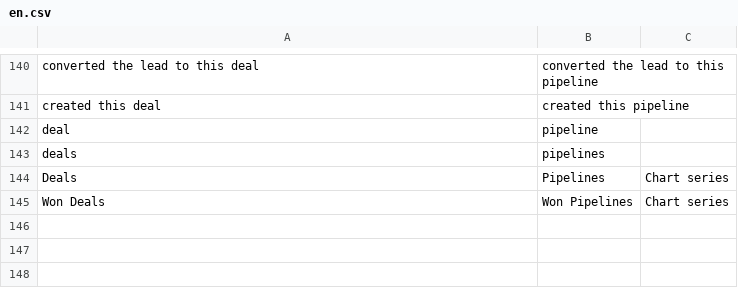
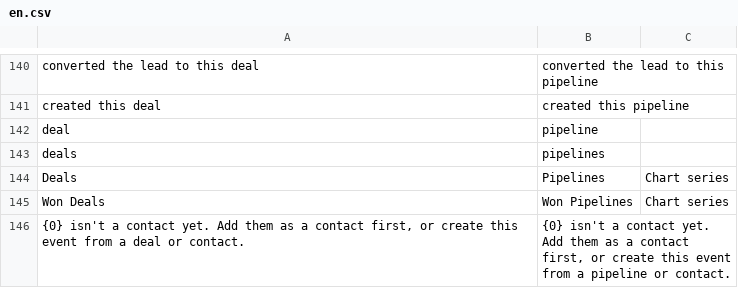
Before and after one commit to santha-ashwin-psd/psd-crm, a CSV file: xbr_crm/translations/en.csv, drawn as a sheet; only a part is shown, gaps mark what is left out.

```diff
--- a/xbr_crm/translations/en.csv
+++ b/xbr_crm/translations/en.csv
@@ -145 +145,2 @@ Deals,Pipelines,Chart series
 Won Deals,Won Pipelines,Chart series
+"{0} isn't a contact yet. Add them as a contact first, or create this event from a deal or contact.","{0} isn't a contact yet. Add them as a contact first, or create this event from a pipeline or contact."
```
Also changed, not shown: 16 other files.
